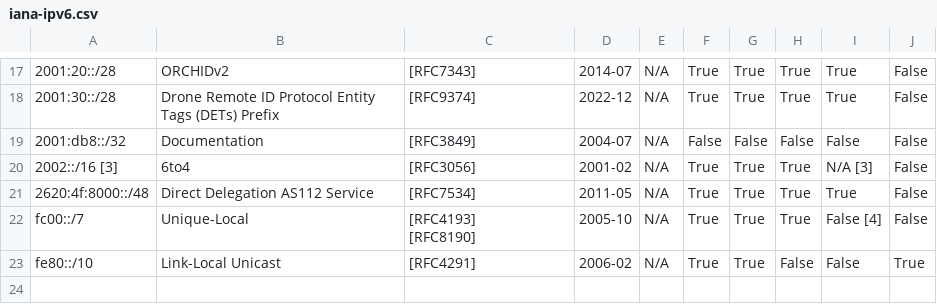
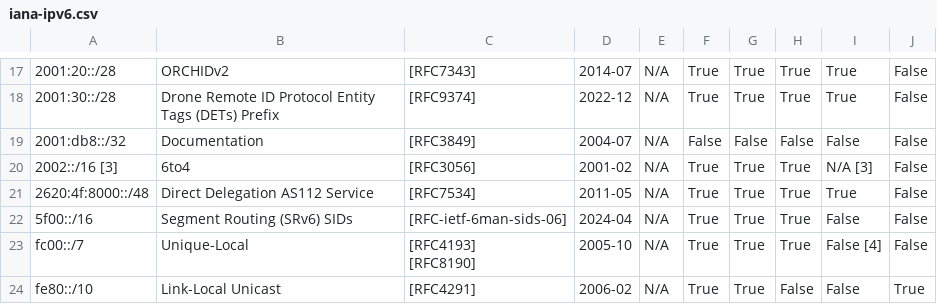
Before and after one commit to fartbagxp/aas-cidr-ranges, a CSV file: data/raw/iana-ipv6.csv, drawn as a sheet; only a part is shown, gaps mark what is left out; the diff names each change by its address in the sheet, - before the commit and + after, or states it on an @@ line.

```diff
--- a/data/raw/iana-ipv6.csv
+++ b/data/raw/iana-ipv6.csv
+row 22: 5f00::/16 | Segment Routing (SRv6) SIDs | [RFC-ietf-6man-sids-06] | 2024-04 | N/A | True | True | True | False | False
```
Also changed, not shown: 9 other files.
